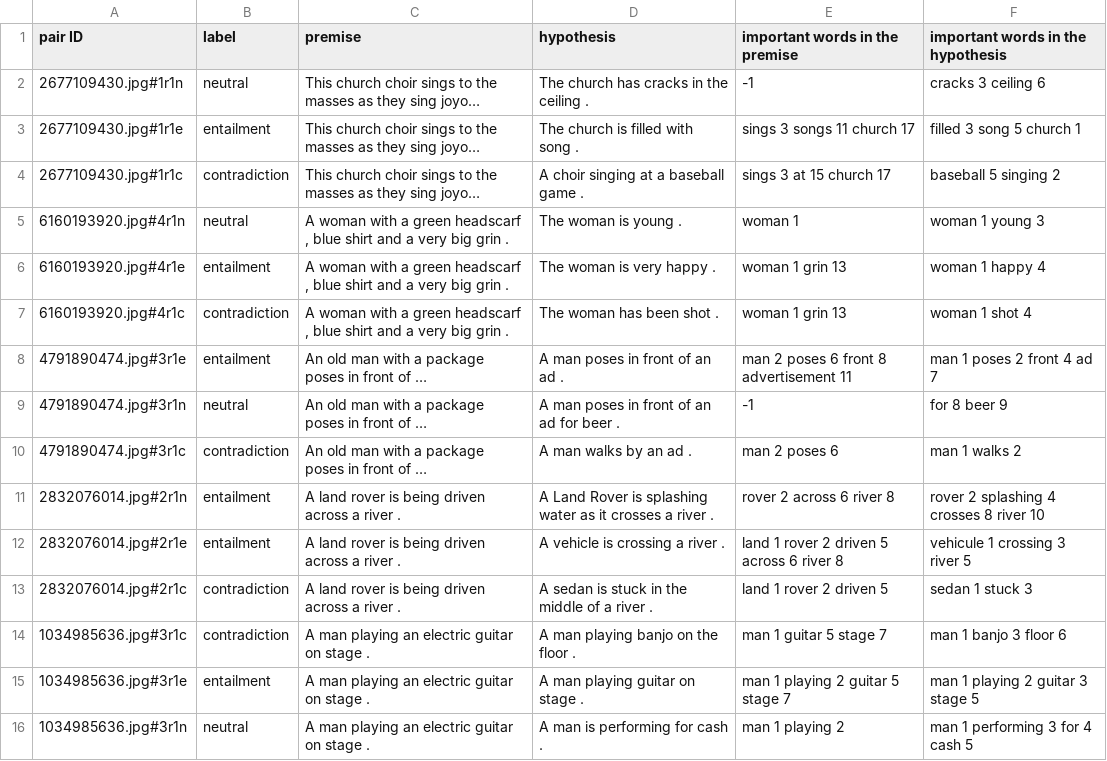
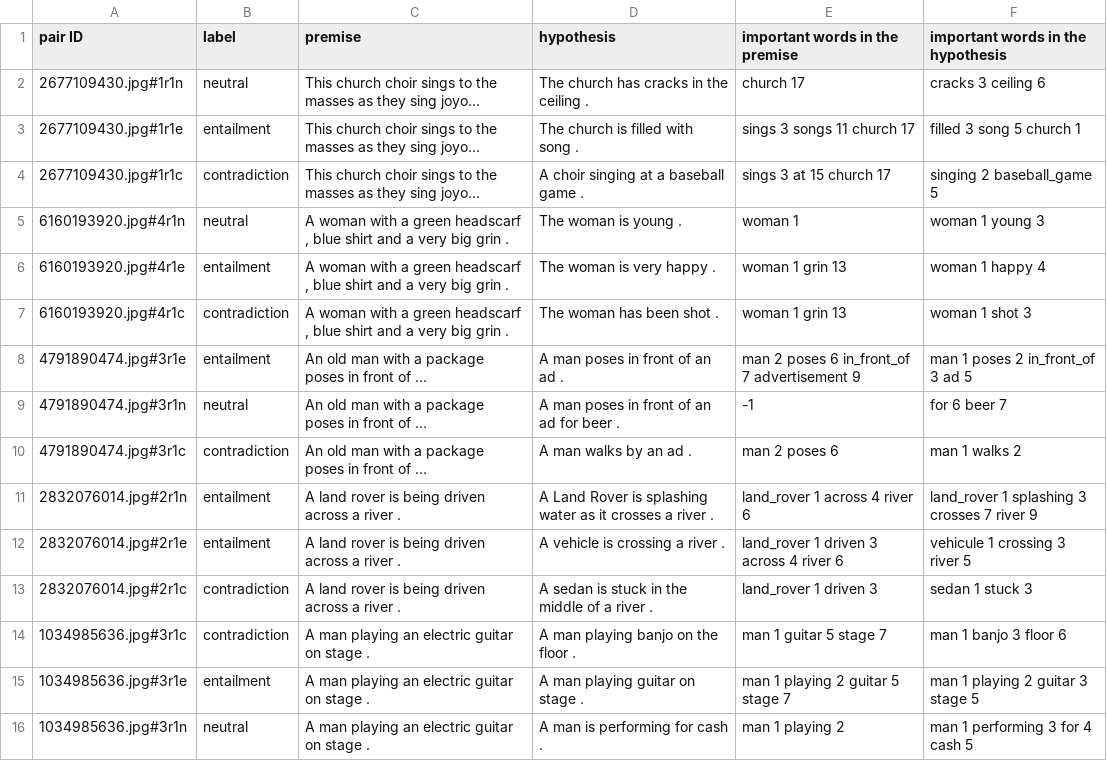
Before and after one commit to ArmandoMarjorie/stage, a CSV file: Files/explications.csv, drawn as a sheet; only a part is shown; long unchanged cells end in …; the diff covers the shown part only; the diff names each change by its address in the sheet, - before the commit and + after, or states it on an @@ line.

Commit message:
nouvelle architecture dans code_data, avancement du nouveau BAXI

```diff
--- a/Files/explications.csv
+++ b/Files/explications.csv
-E2 (important words in the premise): -1
+E2 (important words in the premise): church 17
-F4: baseball 5 singing 2
+F4: singing 2 baseball_game 5
-F7: woman 1 shot 4
+F7: woman 1 shot 3
-E8 (important words in the premise): man 2 poses 6 front 8 advertisement 11
+E8 (important words in the premise): man 2 poses 6 in_front_of 7 advertisement 9
-F8: man 1 poses 2 front 4 ad 7
+F8: man 1 poses 2 in_front_of 3 ad 5
-F9: for 8 beer 9
+F9: for 6 beer 7
-E11 (important words in the premise): rover 2 across 6 river 8
+E11 (important words in the premise): land_rover 1 across 4 river 6
-F11: rover 2 splashing 4 crosses 8 river 10
+F11: land_rover 1 splashing 3 crosses 7 river 9
-E12 (important words in the premise): land 1 rover 2 driven 5 across 6 river 8
+E12 (important words in the premise): land_rover 1 driven 3 across 4 river 6
-E13 (important words in the premise): land 1 rover 2 driven 5
+E13 (important words in the premise): land_rover 1 driven 3
```
Also changed, not shown: 84 edited cells elsewhere in this file, 21 other files.
